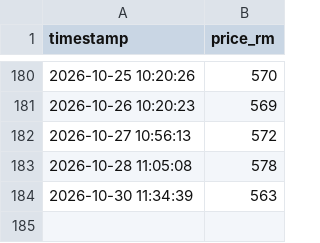
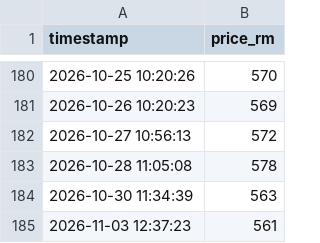
Before and after one commit to areef01/public-gold-scraper, a CSV file: PG_price_project/gold_prices.csv, drawn as a sheet; only a part is shown, gaps mark what is left out.

```diff
--- a/PG_price_project/gold_prices.csv
+++ b/PG_price_project/gold_prices.csv
@@ -184 +184,2 @@ timestamp,price_rm
 2026-10-30 11:34:39,563
+2026-11-03 12:37:23,561
```
